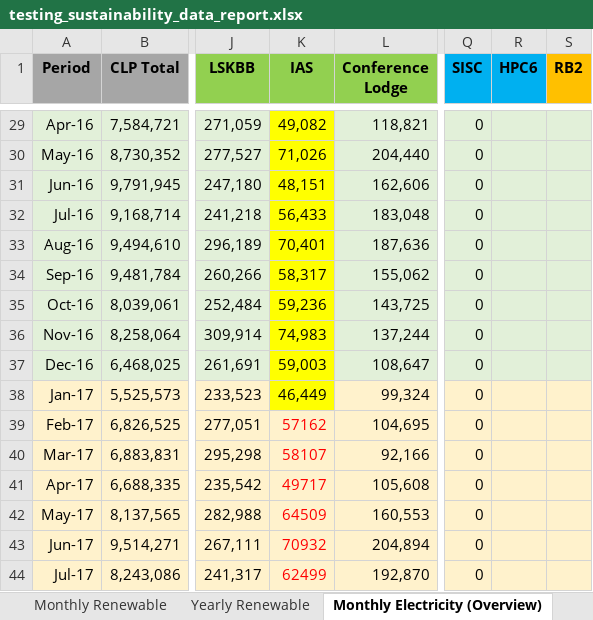
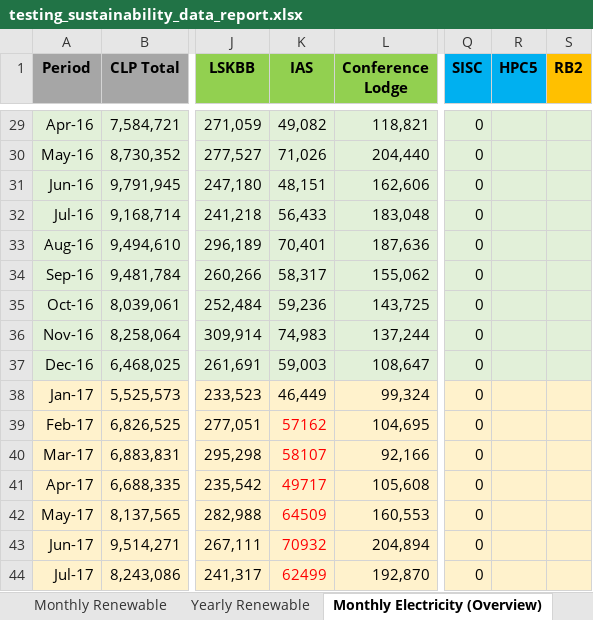
Before and after one commit to ctiffqny/sustainability-data-automation, an Excel workbook: testing_sustainability_data_report.xlsx, sheet Monthly Electricity (Overview), drawn as a sheet; only a part is shown, gaps mark what is left out; values as stored, in another font and other column widths than the file's, no borders; charts and pictures not drawn; the diff covers the shown part only; the diff names each change by its address in the sheet, - before the commit and + after, or states it on an @@ line.

```diff
--- a/testing_sustainability_data_report.xlsx (sheet Monthly Electricity (Overview))
+++ b/testing_sustainability_data_report.xlsx (sheet Monthly Electricity (Overview))
-R1: HPC6
+R1: HPC5
-K29:K37 fill: #FFFF00
+K29:K37 fill: #E2F0D9
-K38 fill: #FFFF00
+K38 fill: #FFF2CC
```
Also changed, not shown: cell formats elsewhere in this sheet, testing_electricity_202604.xlsx, testing_sustainability_data_report_updated.xlsx, 3 other files.
